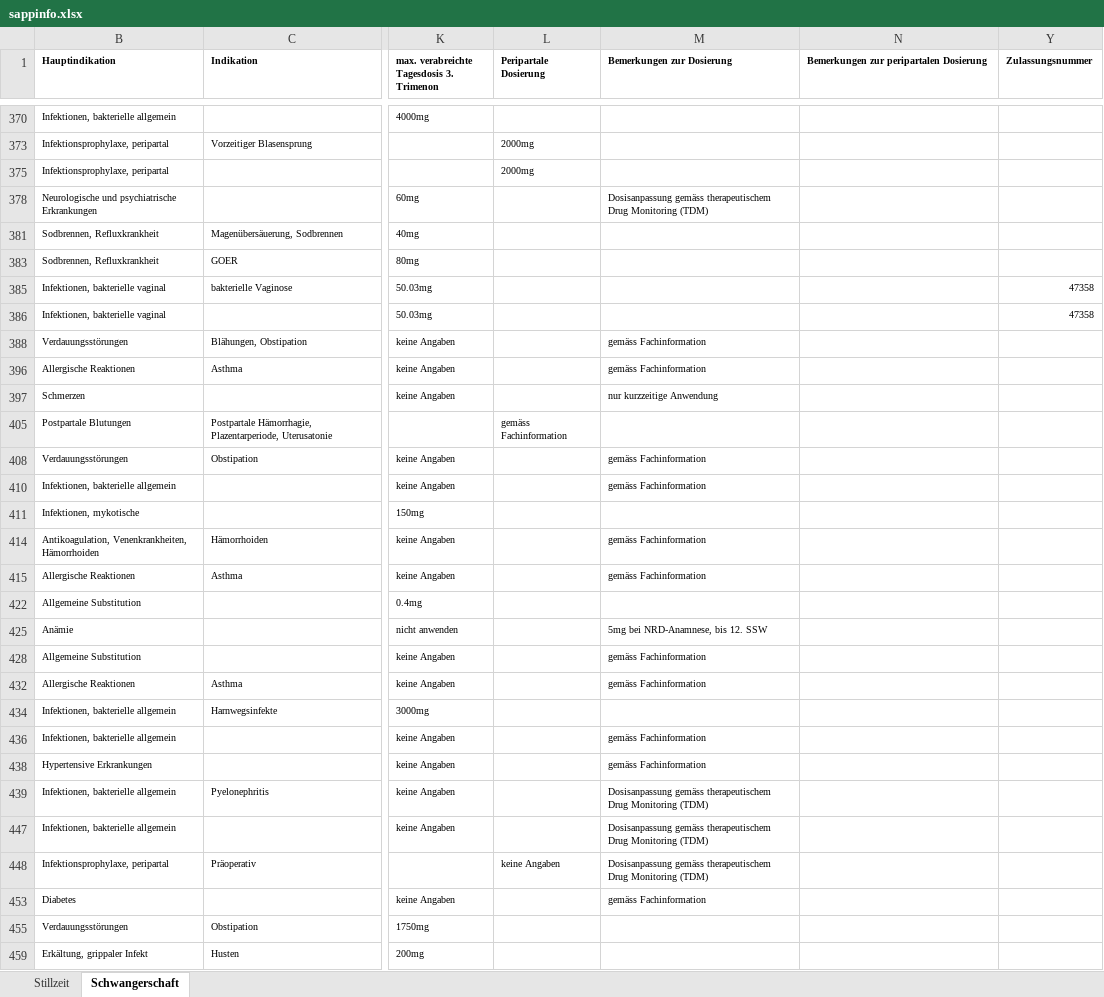
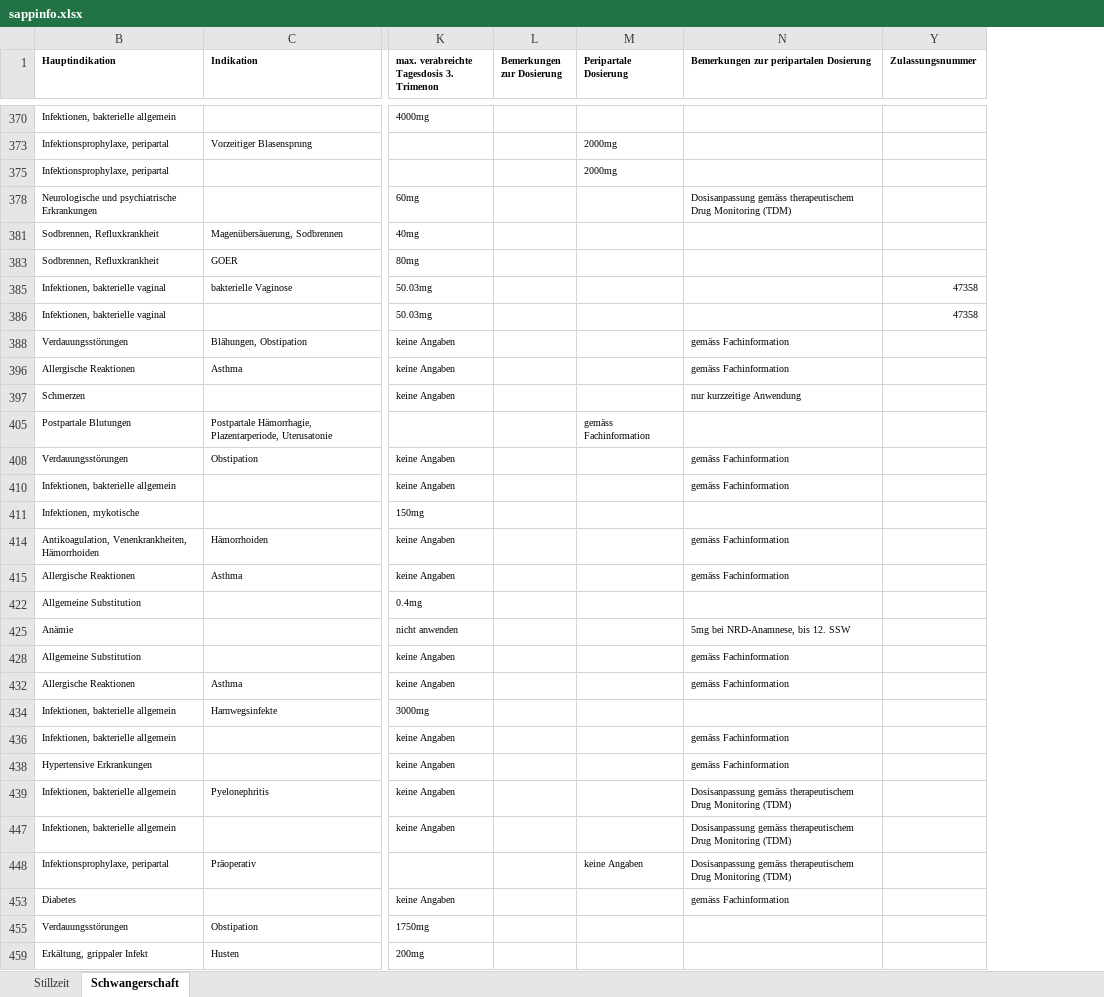
Before and after one commit to zdavatz/cpp2sqlite, an Excel workbook: input/sappinfo.xlsx, sheet Schwangerschaft, drawn as a sheet; only a part is shown, gaps mark what is left out; values as stored, in another font and other column widths than the file's, no borders; charts and pictures not drawn; removed rows and columns are numbered as before the commit, all else as after; the diff covers the shown part only; the diff names each change by its address in the sheet, - before the commit and + after, or states it on an @@ line.

Commit message:
Ich habe eine Spalte eingefügt: die Spalten sind jetzt wie bisher in der gleichen Reihenfolge. Der Name der Spalte M muss von Bemerkungen zur peripartalen Dosierung (bisher) noch zu Bemerkungen zur Dosierung (neu) geändert werden.

```diff
--- a/input/sappinfo.xlsx (sheet Schwangerschaft)
+++ b/input/sappinfo.xlsx (sheet Schwangerschaft)
+column L (Bemerkungen zur Dosierung), empty
-column M (Bemerkungen zur Dosierung), rows 378-453: Dosisanpassung gemäss therapeutischem Drug Monitoring (TDM) |  |  |  |  | gemäss Fachinformation | gemäss Fachinformation | nur kurzzeitige Anwendung |  | gemäss Fachinformation | gemäss Fachinformation |  | gemäss Fachinformation | gemäss Fachinformation |  | 5mg bei NRD-Anamnese, bis 12. SSW | gemäss Fachinformation | gemäss Fachinformation |  | gemäss Fachinformation | gemäss Fachinformation | Dosisanpassung gemäss therapeutischem Drug Monitoring (TDM) | Dosisanpassung gemäss therapeutischem Drug Monitoring (TDM) | Dosisanpassung gemäss therapeutischem Drug Monitoring (TDM) | gemäss Fachinformation
-N378: (empty)
+N378: Dosisanpassung gemäss therapeutischem Drug Monitoring (TDM)
-N388: (empty)
+N388: gemäss Fachinformation
-N396: (empty)
+N396: gemäss Fachinformation
-N397: (empty)
+N397: nur kurzzeitige Anwendung
-N408: (empty)
+N408: gemäss Fachinformation
-N410: (empty)
+N410: gemäss Fachinformation
-N414:N415: (empty)
+N414:N415: gemäss Fachinformation
-N425: (empty)
+N425: 5mg bei NRD-Anamnese, bis 12. SSW
-N428: (empty)
+N428: gemäss Fachinformation
-N432: (empty)
+N432: gemäss Fachinformation
-N436: (empty)
+N436: gemäss Fachinformation
-N438: (empty)
+N438: gemäss Fachinformation
-N439: (empty)
+N439: Dosisanpassung gemäss therapeutischem Drug Monitoring (TDM)
-N447:N448: (empty)
+N447:N448: Dosisanpassung gemäss therapeutischem Drug Monitoring (TDM)
-N453: (empty)
+N453: gemäss Fachinformation
```
Also changed, not shown: 148 edited cells elsewhere in this sheet, hidden cells.
